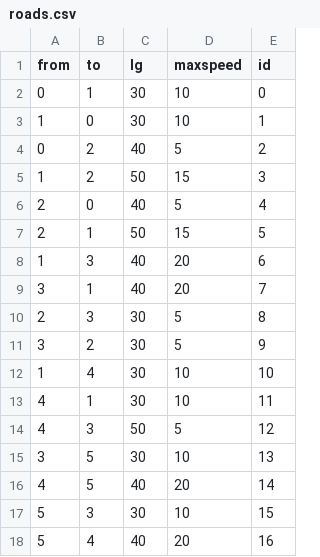
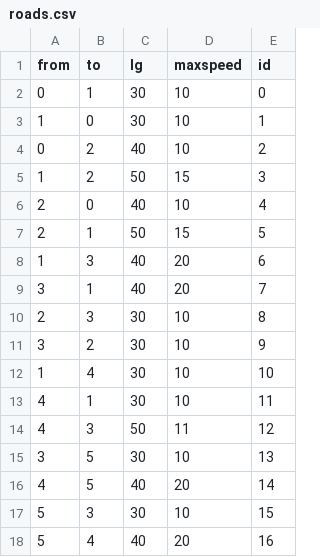
Before and after one commit to darscs007/traffic-simulation-rl, a CSV file: data/roads.csv, drawn as a sheet.

```diff
--- a/data/roads.csv
+++ b/data/roads.csv
@@ -3,5 +3,5 @@ from,to,lg,maxspeed,id
 1,0,30,10,1
-0,2,40,5,2
+0,2,40,10,2
 1,2,50,15,3
-2,0,40,5,4
+2,0,40,10,4
 2,1,50,15,5
@@ -9,7 +9,7 @@ from,to,lg,maxspeed,id
 3,1,40,20,7
-2,3,30,5,8
-3,2,30,5,9
+2,3,30,10,8
+3,2,30,10,9
 1,4,30,10,10
 4,1,30,10,11
-4,3,50,5,12
+4,3,50,11,12
 3,5,30,10,13
```
Also changed, not shown: 8 other files.
